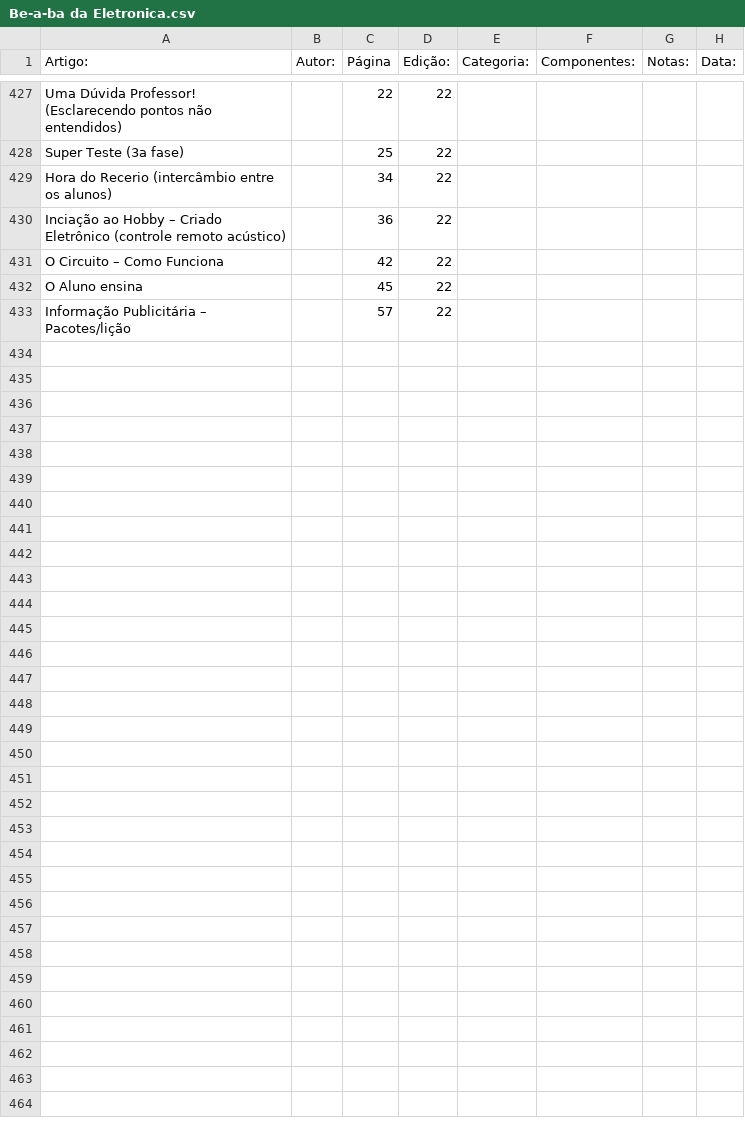
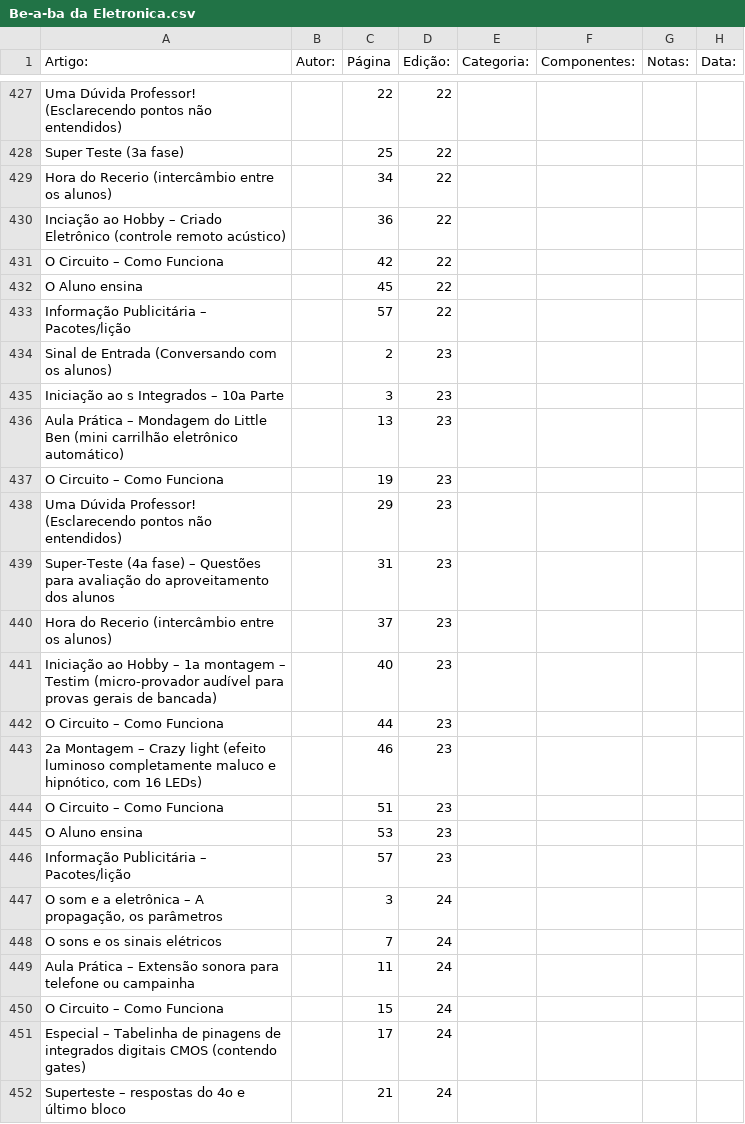
Before and after one commit to Pakequis/Indices_revistas_de_eletronica, a CSV file: Indices/Be-a-ba da Eletronica.csv, drawn as a sheet; only a part is shown, gaps mark what is left out; the diff covers the shown part only.

Commit message:
Mais edições...

```diff
--- a/Indices/Be-a-ba da Eletronica.csv
+++ b/Indices/Be-a-ba da Eletronica.csv
@@ -433 +433,20 @@
 "Informação Publicitária – Pacotes/lição",,57,22,,,,
+"Sinal de Entrada (Conversando com os alunos)",,2,23,,,,
+"Iniciação ao s Integrados – 10a Parte",,3,23,,,,
+"Aula Prática – Mondagem do Little Ben (mini carrilhão eletrônico automático)",,13,23,,,,
+"O Circuito – Como Funciona",,19,23,,,,
+"Uma Dúvida Professor! (Esclarecendo pontos não entendidos)",,29,23,,,,
+"Super-Teste (4a fase) – Questões para avaliação do aproveitamento dos alunos",,31,23,,,,
+"Hora do Recerio (intercâmbio entre os alunos)",,37,23,,,,
+"Iniciação ao Hobby – 1a montagem – Testim (micro-provador audível para provas gerais de bancada)",,40,23,,,,
+"O Circuito – Como Funciona",,44,23,,,,
+"2a Montagem – Crazy light (efeito luminoso completamente maluco e hipnótico, com 16 LEDs)",,46,23,,,,
+"O Circuito – Como Funciona",,51,23,,,,
+"O Aluno ensina",,53,23,,,,
+"Informação Publicitária – Pacotes/lição",,57,23,,,,
+"O som e a eletrônica – A propagação, os parâmetros",,3,24,,,,
+"O sons e os sinais elétricos",,7,24,,,,
+"Aula Prática – Extensão sonora para telefone ou campainha",,11,24,,,,
+"O Circuito – Como Funciona",,15,24,,,,
+"Especial – Tabelinha de pinagens de integrados digitais CMOS (contendo gates)",,17,24,,,,
+"Superteste – respostas do 4o e último bloco",,21,24,,,,
```
Also changed, not shown: 14 added rows elsewhere in this file.
